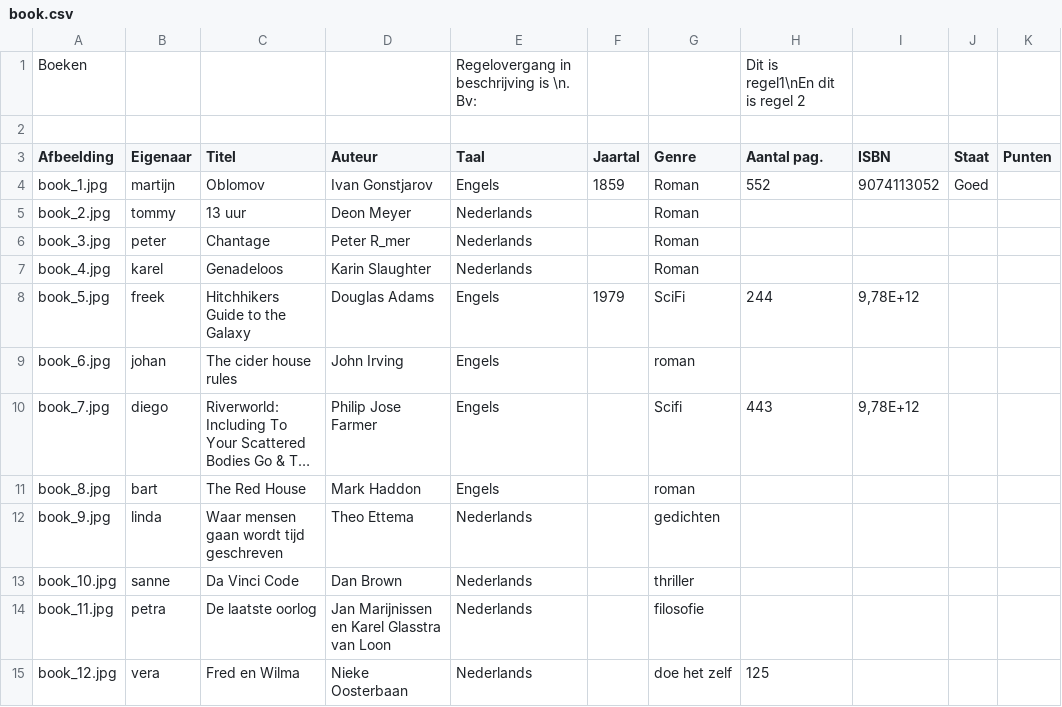
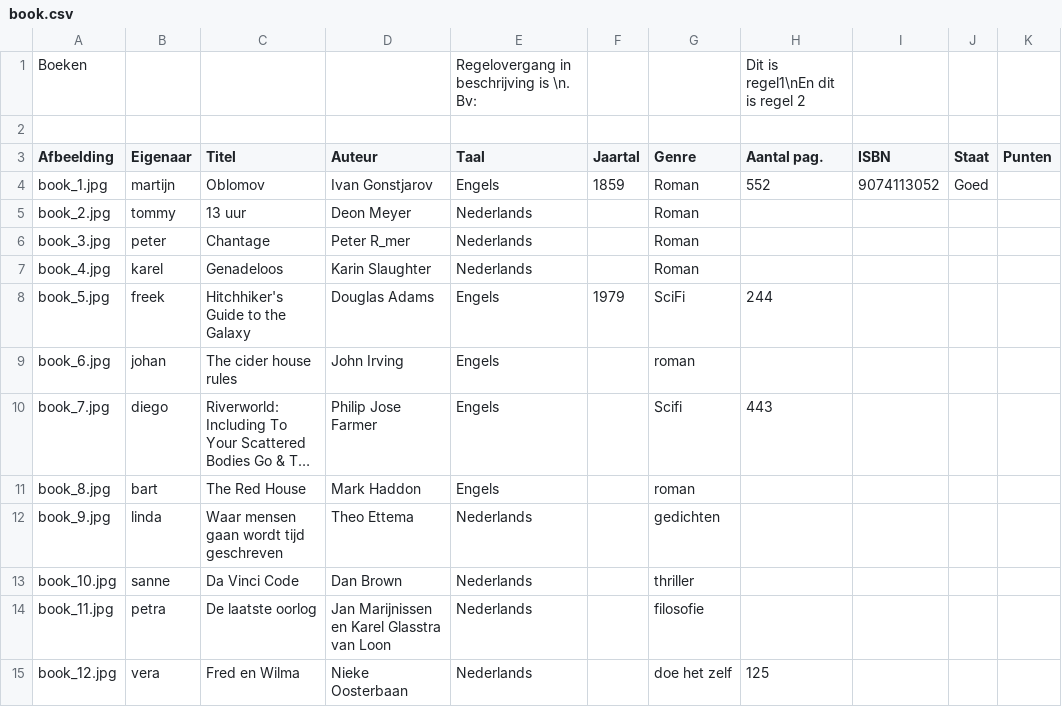
Before and after one commit to Oblosys/webviews-2009, a CSV file: misc/BorrowIt data/book.csv, drawn as a sheet; only a part is shown; long unchanged cells end in …; the diff names each change by its address in the sheet, - before the commit and + after, or states it on an @@ line.

Commit message:
Removed incorrect ISBN's + typo
git-svn-id: svn://svn.oblomov.com/Oblomov@3554 63c81c92-1a08-11de-87e6-23293a004a03

```diff
--- a/misc/BorrowIt data/book.csv
+++ b/misc/BorrowIt data/book.csv
-C8 (Titel): Hitchhikers Guide to the Galaxy
+C8 (Titel): Hitchhiker's Guide to the Galaxy
-I8 (ISBN): 9,78E+12
+I8 (ISBN): (empty)
-I10 (ISBN): 9,78E+12
+I10 (ISBN): (empty)
```
